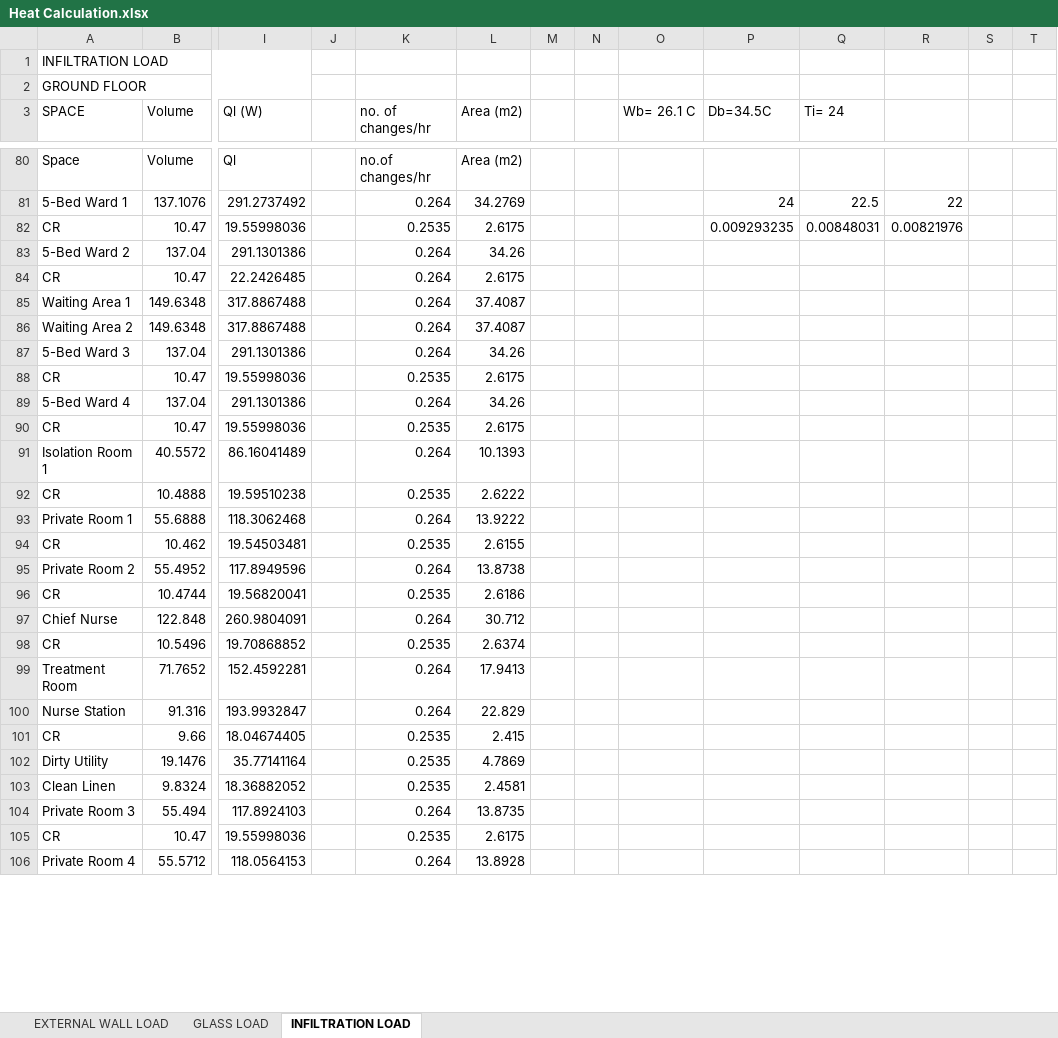
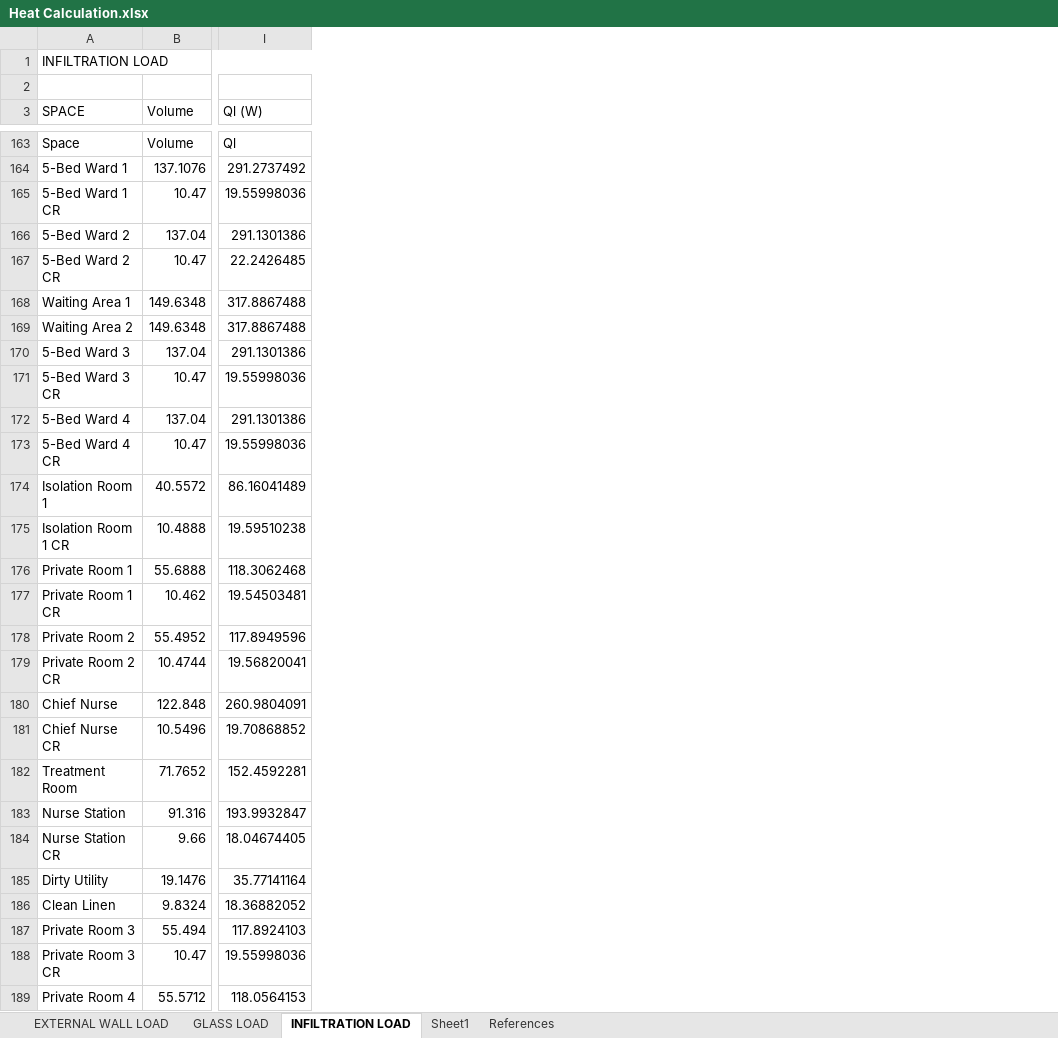
Before and after one commit to deviling124/Aircon, an Excel workbook: Excel/Heat Calculation.xlsx, sheet INFILTRATION LOAD, drawn as a sheet; only a part is shown, gaps mark what is left out; values as stored, in another font and other column widths than the file's, no cell formats; table styles not drawn; removed rows and columns are numbered as before the commit, all else as after; the diff covers the shown part only; the diff names each change by its address in the sheet, - before the commit and + after, or states it on an @@ line.

```diff
--- a/Excel/Heat Calculation.xlsx (sheet INFILTRATION LOAD)
+++ b/Excel/Heat Calculation.xlsx (sheet INFILTRATION LOAD)
+sheet tab: Sheet1
+sheet tab: References
-column J, empty
-column K (no. of changes/hr), rows 80-106: no.of changes/hr | 0.264 | 0.2535 | 0.264 | 0.264 | 0.264 | 0.264 | 0.264 | 0.2535 | 0.264 | 0.2535 | 0.264 | 0.2535 | 0.264 | 0.2535 | 0.264 | 0.2535 | 0.264 | 0.2535 | 0.264 | 0.264 | 0.2535 | 0.2535 | 0.2535 | 0.264 | 0.2535 | 0.264
-column L (Area (m2)), rows 80-106: Area (m2) | 34.2769 | 2.6175 | 34.26 | 2.6175 | 37.4087 | 37.4087 | 34.26 | 2.6175 | 34.26 | 2.6175 | 10.1393 | 2.6222 | 13.9222 | 2.6155 | 13.8738 | 2.6186 | 30.712 | 2.6374 | 17.9413 | 22.829 | 2.415 | 4.7869 | 2.4581 | 13.8735 | 2.6175 | 13.8928
-column M, empty
-column N, empty
-column O (Wb= 26.1 C), empty
-column P (Db=34.5C), rows 81-82: 24 | 0.009293235
-column Q (Ti= 24), rows 81-82: 22.5 | 0.00848031
-column R, rows 81-82: 22 | 0.00821976
-column S, empty
-column T, empty
-A2 (SPACE): GROUND FLOOR
+A2 (SPACE): (empty)
-A2:I2 merged
-A165 (SPACE): CR
+A165 (SPACE): 5-Bed Ward 1 CR
-A167 (SPACE): CR
+A167 (SPACE): 5-Bed Ward 2 CR
-A171 (SPACE): CR
+A171 (SPACE): 5-Bed Ward 3 CR
-A173 (SPACE): CR
+A173 (SPACE): 5-Bed Ward 4 CR
-A175 (SPACE): CR
+A175 (SPACE): Isolation Room 1 CR
-A177 (SPACE): CR
+A177 (SPACE): Private Room 1 CR
-A179 (SPACE): CR
+A179 (SPACE): Private Room 2 CR
-A181 (SPACE): CR
+A181 (SPACE): Chief Nurse CR
-A184 (SPACE): CR
+A184 (SPACE): Nurse Station CR
-A188 (SPACE): CR
+A188 (SPACE): Private Room 3 CR
```
Also changed, not shown: 87 added rows, 4 removed rows, 25 edited cells and merged cells elsewhere in this sheet, sheet EXTERNAL WALL LOAD, sheet GLASS LOAD, cell formats, formulas that keep their value, Excel/Room Data.xlsx, Excel/Windows Data.xlsx.
